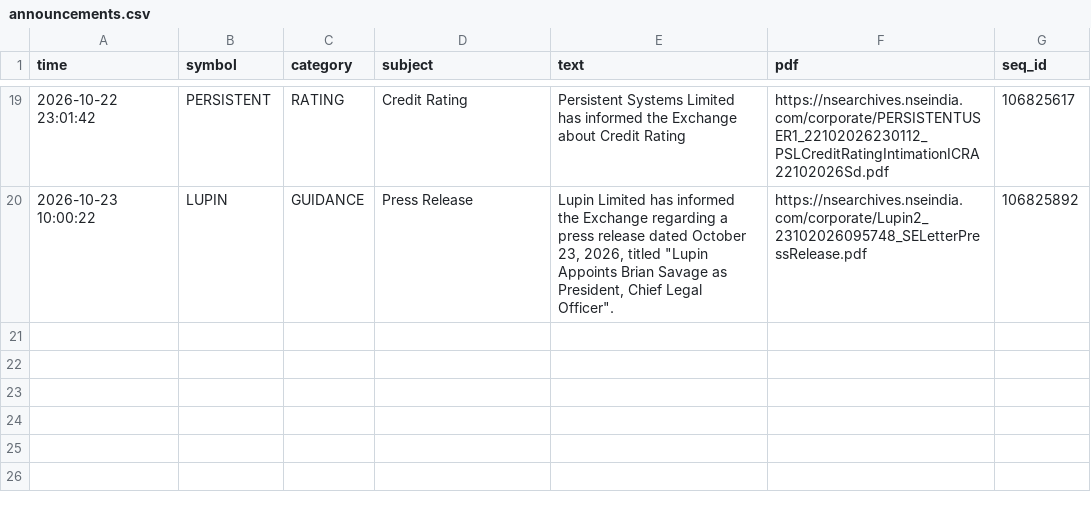
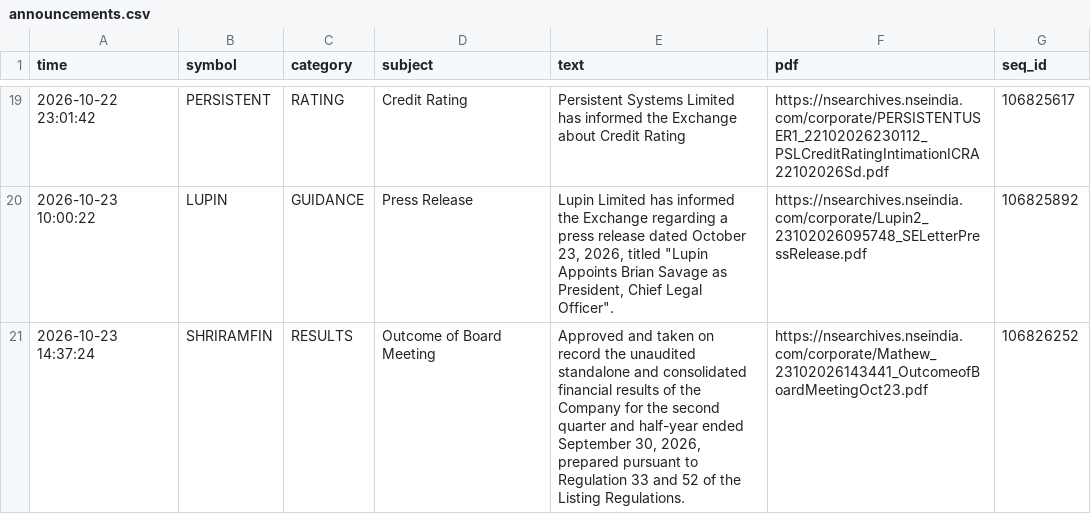
Before and after one commit to vishnupadma007-oss/Stock-market-scanner-of-India, a CSV file: journal/announcements.csv, drawn as a sheet; only a part is shown, gaps mark what is left out; the diff names each change by its address in the sheet, - before the commit and + after, or states it on an @@ line.

```diff
--- a/journal/announcements.csv
+++ b/journal/announcements.csv
+row 21: 2026-10-23 14:37:24 | SHRIRAMFIN | RESULTS | Outcome of Board Meeting | Approved and taken on record the unaudited standalone and consolidated financial results of the Company for the second quarter and half-year ended September 30, 2026, prepared pursuant to Regulation 33 and 52 of the Listing Regulations. | https://nsearchives.nseindia.com/corporate/Mathew_23102026143441_OutcomeofBoardMeetingOct23.pdf | 106826252
```
Also changed, not shown: 1 other file.
